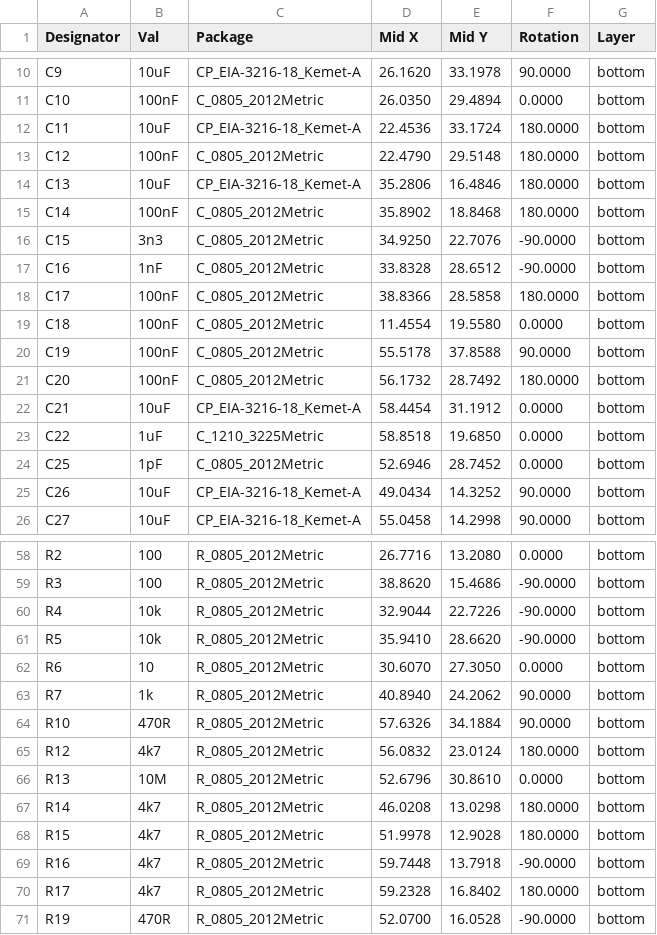
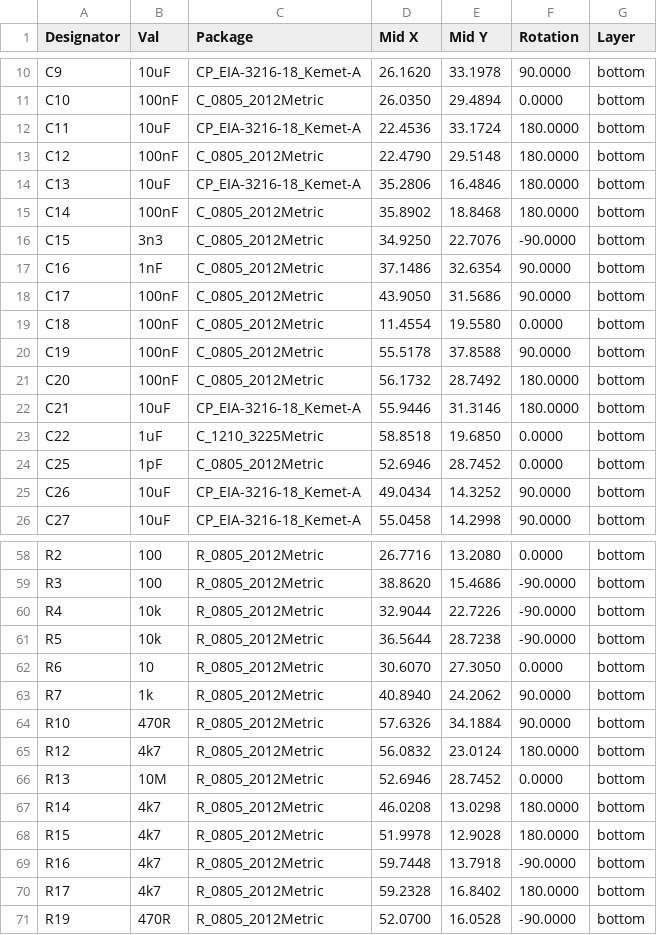
Before and after one commit to ust-modules/USTSIPIN03, a CSV file: hw/cam_profi/assembly/PnP/USTSIPIN03C_cpl_bottom_pos.csv, drawn as a sheet; only a part is shown, gaps mark what is left out.

```diff
--- a/hw/cam_profi/assembly/PnP/USTSIPIN03C_cpl_bottom_pos.csv
+++ b/hw/cam_profi/assembly/PnP/USTSIPIN03C_cpl_bottom_pos.csv
@@ -16,4 +16,4 @@ Designator,Val,Package,Mid X,Mid Y,Rotation,Layer
 "C15","3n3","C_0805_2012Metric",34.9250,22.7076,-90.0000,bottom
-"C16","1nF","C_0805_2012Metric",33.8328,28.6512,-90.0000,bottom
-"C17","100nF","C_0805_2012Metric",38.8366,28.5858,180.0000,bottom
+"C16","1nF","C_0805_2012Metric",37.1486,32.6354,90.0000,bottom
+"C17","100nF","C_0805_2012Metric",43.9050,31.5686,90.0000,bottom
 "C18","100nF","C_0805_2012Metric",11.4554,19.5580,0.0000,bottom
@@ -21,3 +21,3 @@ Designator,Val,Package,Mid X,Mid Y,Rotation,Layer
 "C20","100nF","C_0805_2012Metric",56.1732,28.7492,180.0000,bottom
-"C21","10uF","CP_EIA-3216-18_Kemet-A",58.4454,31.1912,0.0000,bottom
+"C21","10uF","CP_EIA-3216-18_Kemet-A",55.9446,31.3146,180.0000,bottom
 "C22","1uF","C_1210_3225Metric",58.8518,19.6850,0.0000,bottom
@@ -60,3 +60,3 @@ Designator,Val,Package,Mid X,Mid Y,Rotation,Layer
 "R4","10k","R_0805_2012Metric",32.9044,22.7226,-90.0000,bottom
-"R5","10k","R_0805_2012Metric",35.9410,28.6620,-90.0000,bottom
+"R5","10k","R_0805_2012Metric",36.5644,28.7238,-90.0000,bottom
 "R6","10","R_0805_2012Metric",30.6070,27.3050,0.0000,bottom
@@ -65,3 +65,3 @@ Designator,Val,Package,Mid X,Mid Y,Rotation,Layer
 "R12","4k7","R_0805_2012Metric",56.0832,23.0124,180.0000,bottom
-"R13","10M","R_0805_2012Metric",52.6796,30.8610,0.0000,bottom
+"R13","10M","R_0805_2012Metric",52.6946,28.7452,0.0000,bottom
 "R14","4k7","R_0805_2012Metric",46.0208,13.0298,180.0000,bottom
```
Also changed, not shown: hw/cam_profi/gbr/USTSIPIN03C-both_pos.csv, 35 other files.
